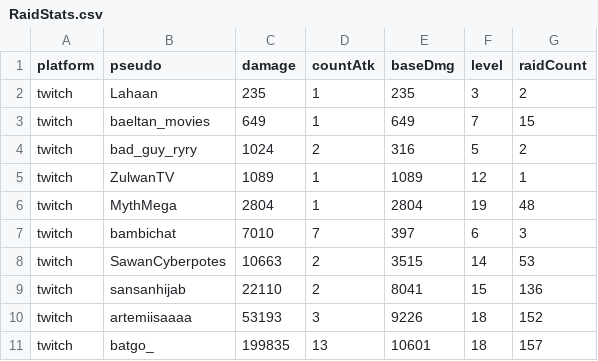
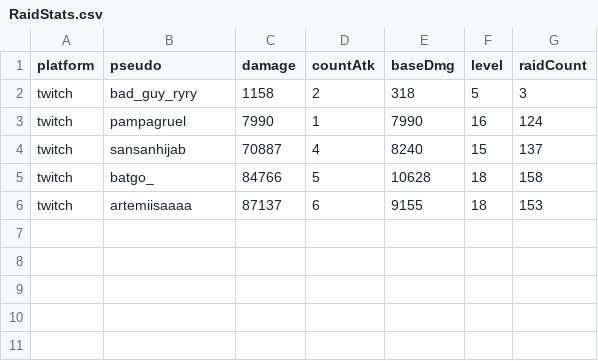
Before and after one commit to MythMega/mythmega.github.io, a CSV file: pokedexLive/assets/data/RaidStats.csv, drawn as a sheet.

```diff
--- a/pokedexLive/assets/data/RaidStats.csv
+++ b/pokedexLive/assets/data/RaidStats.csv
@@ -1,11 +1,6 @@
 platform;pseudo;damage;countAtk;baseDmg;level;raidCount
-twitch;Lahaan;235;1;235;3;2
-twitch;baeltan_movies;649;1;649;7;15
-twitch;bad_guy_ryry;1024;2;316;5;2
-twitch;ZulwanTV;1089;1;1089;12;1
-twitch;MythMega;2804;1;2804;19;48
-twitch;bambichat;7010;7;397;6;3
-twitch;SawanCyberpotes;10663;2;3515;14;53
-twitch;sansanhijab;22110;2;8041;15;136
-twitch;artemiisaaaa;53193;3;9226;18;152
-twitch;batgo_;199835;13;10601;18;157
+twitch;bad_guy_ryry;1158;2;318;5;3
+twitch;pampagruel;7990;1;7990;16;124
+twitch;sansanhijab;70887;4;8240;15;137
+twitch;batgo_;84766;5;10628;18;158
+twitch;artemiisaaaa;87137;6;9155;18;153
```
Also changed, not shown: 10 other files.
